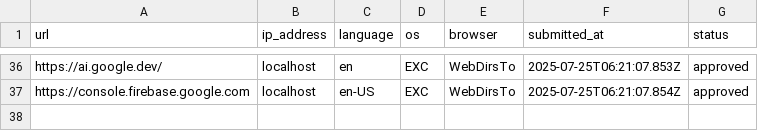
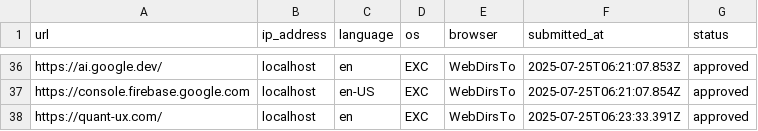
Before and after one commit to excing/testnote, a CSV file: todo.csv, drawn as a sheet; only a part is shown, gaps mark what is left out; the diff names each change by its address in the sheet, - before the commit and + after, or states it on an @@ line.

Commit message:
Batch commit message

```diff
--- a/todo.csv
+++ b/todo.csv
+row 38: https://quant-ux.com/ | localhost | en | EXC | WebDirsTo | 2025-07-25T06:23:33.391Z | approved
```
